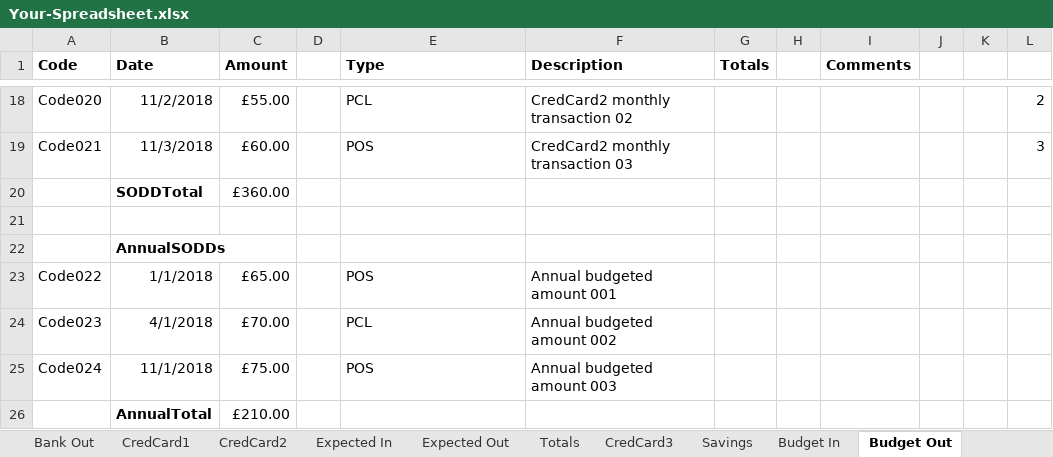
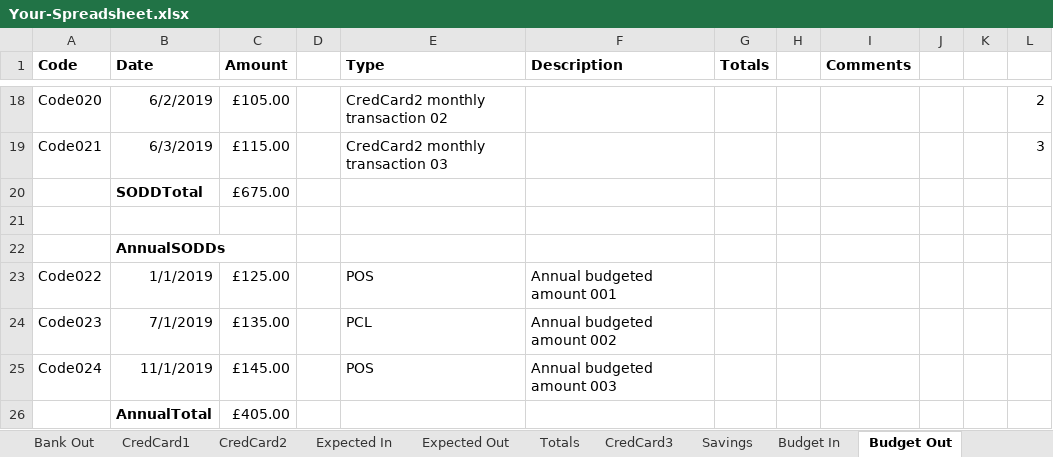
Before and after one commit to claresudbery/Reconciliate, an Excel workbook: reconciliation-samples/For debugging/Your-Spreadsheet.xlsx, sheet Budget Out, drawn as a sheet; only a part is shown, gaps mark what is left out; values as stored, in another font and other column widths than the file's, no borders; the diff covers the shown part only; the diff names each change by its address in the sheet, - before the commit and + after, or states it on an @@ line.

Commit message:
Fixed problems with sample files to make manual testing work: • Delete apparently-empty (but not actually) rows at the ends of sheets • Update ActualBank.csv so that cred card transactions have text from CredCard1DdDescription and CredCard2DdDescription • Update spreadsheet so that the reconciled Bank Out rows include two cred card transactions • Change all dates to May / June 2019 • Change apple, cucumber and egg to aubergine, cheese and eglantine • Spreadsheet: o Budget Out: cred card transactions don’t have types. o Budget In: Remove intendicles and add “Total” underneath in Date column o Budget In: better descriptions o Budget out bank transactions: add “outgoing” • CredCard1.csv: o there should be an extra date at the start of every row. o Extra commas at the end of every row o The third column has to be an 8-digit number in all cases • CredCard2.csv: o There should be leading zeros on all the dates • ActualBank.csv: o No comma-only row at top o quotes all over the place o Two blank rows at the top o Extra commas at the end  of every row o Transactions to match Budget In • Pending.txt: o No empty types for bank transactions • Put the Budget Out amounts from sample spreadsheet into the third party files.

```diff
--- a/reconciliation-samples/For debugging/Your-Spreadsheet.xlsx (sheet Budget Out)
+++ b/reconciliation-samples/For debugging/Your-Spreadsheet.xlsx (sheet Budget Out)
-B18 (Date): 11/2/2018
+B18 (Date): 6/2/2019
-C18 (Amount): £55.00
+C18 (Amount): £105.00
-E18 (Type): PCL
+E18 (Type): CredCard2 monthly transaction 02
-F18 (Description): CredCard2 monthly transaction 02
+F18 (Description): (empty)
-B19 (Date): 11/3/2018
+B19 (Date): 6/3/2019
-C19 (Amount): £60.00
+C19 (Amount): £115.00
-E19 (Type): POS
+E19 (Type): CredCard2 monthly transaction 03
-F19 (Description): CredCard2 monthly transaction 03
+F19 (Description): (empty)
-C20 (Amount): £360.00
+C20 (Amount): £675.00
-B23 (Date): 1/1/2018
+B23 (Date): 1/1/2019
-C23 (Amount): £65.00
+C23 (Amount): £125.00
-B24 (Date): 4/1/2018
+B24 (Date): 7/1/2019
-C24 (Amount): £70.00
+C24 (Amount): £135.00
-B25 (Date): 11/1/2018
+B25 (Date): 11/1/2019
-C25 (Amount): £75.00
+C25 (Amount): £145.00
-C26 (Amount): £210.00
+C26 (Amount): £405.00
```
Also changed, not shown: 29 edited cells elsewhere in this sheet, sheet Budget In, sheet Bank Out, sheet Expected In, sheet CredCard1, sheet CredCard2, sheet Bank In, 3 more sheets, formulas that keep their value, 5 other files.
